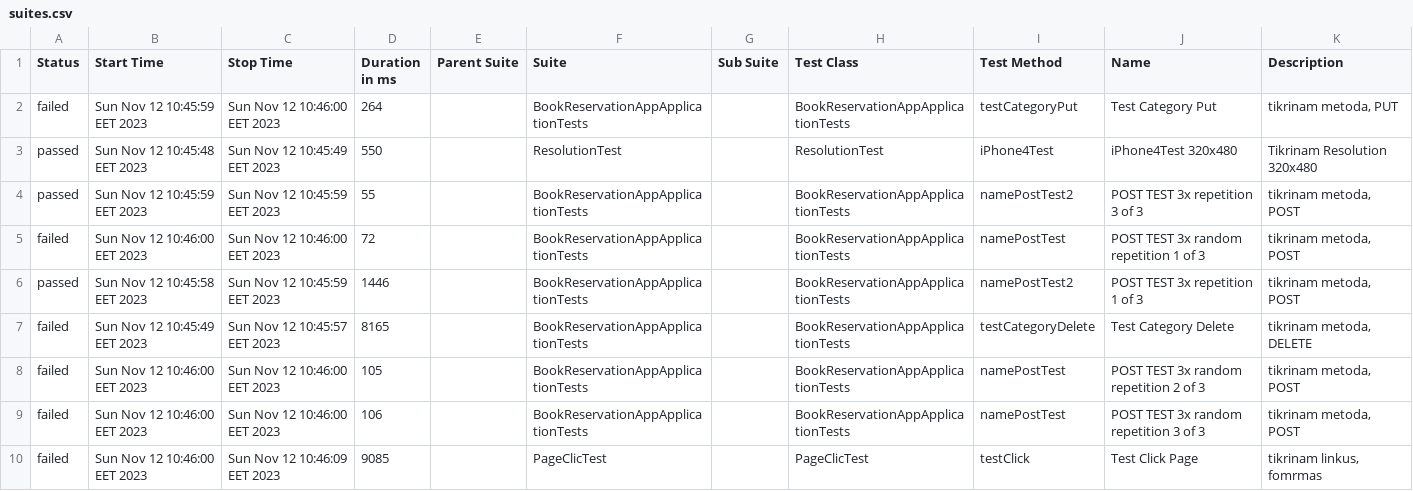
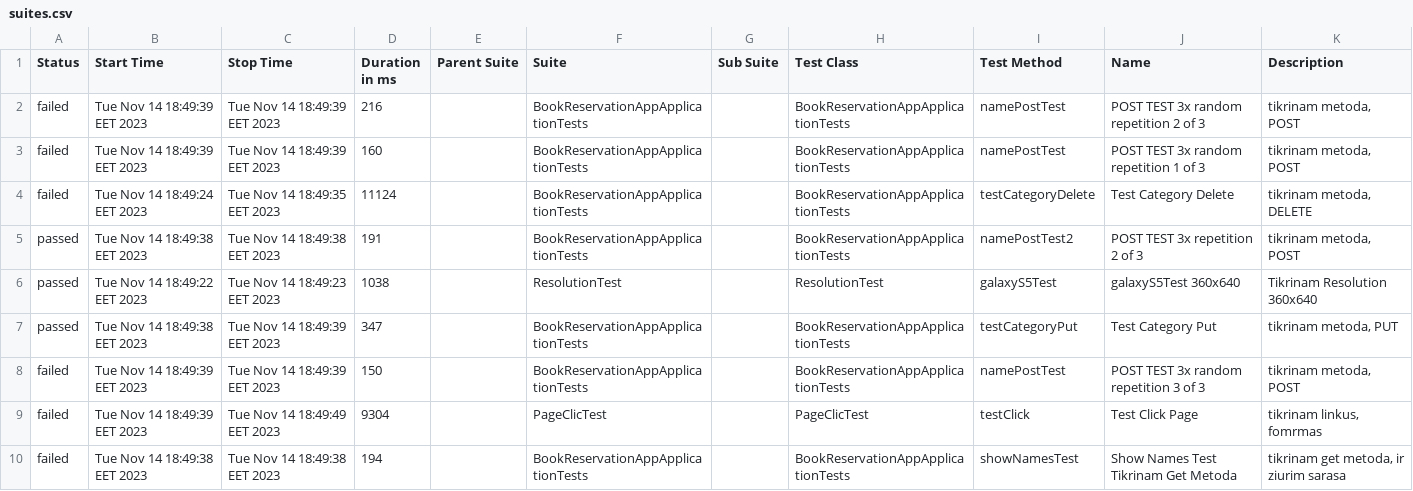
Before and after one commit to vladvlad8523/autoTest, a CSV file: allure-report/data/suites.csv, drawn as a sheet; only a part is shown; the diff covers the shown part only.

```diff
--- a/allure-report/data/suites.csv
+++ b/allure-report/data/suites.csv
@@ -1,10 +1,10 @@
 "Status","Start Time","Stop Time","Duration in ms","Parent Suite","Suite","Sub Suite","Test Class","Test Method","Name","Description"
-"failed","Sun Nov 12 10:45:59 EET 2023","Sun Nov 12 10:46:00 EET 2023","264","","BookReservationAppApplicationTests","","BookReservationAppApplicationTests","testCategoryPut","Test Category Put","tikrinam metoda, PUT"
-"passed","Sun Nov 12 10:45:48 EET 2023","Sun Nov 12 10:45:49 EET 2023","550","","ResolutionTest","","ResolutionTest","iPhone4Test","iPhone4Test 320x480","Tikrinam Resolution 320x480"
-"passed","Sun Nov 12 10:45:59 EET 2023","Sun Nov 12 10:45:59 EET 2023","55","","BookReservationAppApplicationTests","","BookReservationAppApplicationTests","namePostTest2","POST TEST 3x repetition 3 of 3","tikrinam metoda, POST"
-"failed","Sun Nov 12 10:46:00 EET 2023","Sun Nov 12 10:46:00 EET 2023","72","","BookReservationAppApplicationTests","","BookReservationAppApplicationTests","namePostTest","POST TEST 3x random repetition 1 of 3","tikrinam metoda, POST"
-"passed","Sun Nov 12 10:45:58 EET 2023","Sun Nov 12 10:45:59 EET 2023","1446","","BookReservationAppApplicationTests","","BookReservationAppApplicationTests","namePostTest2","POST TEST 3x repetition 1 of 3","tikrinam metoda, POST"
-"failed","Sun Nov 12 10:45:49 EET 2023","Sun Nov 12 10:45:57 EET 2023","8165","","BookReservationAppApplicationTests","","BookReservationAppApplicationTests","testCategoryDelete","Test Category Delete","tikrinam metoda, DELETE"
-"failed","Sun Nov 12 10:46:00 EET 2023","Sun Nov 12 10:46:00 EET 2023","105","","BookReservationAppApplicationTests","","BookReservationAppApplicationTests","namePostTest","POST TEST 3x random repetition 2 of 3","tikrinam metoda, POST"
-"failed","Sun Nov 12 10:46:00 EET 2023","Sun Nov 12 10:46:00 EET 2023","106","","BookReservationAppApplicationTests","","BookReservationAppApplicationTests","namePostTest","POST TEST 3x random repetition 3 of 3","tikrinam metoda, POST"
-"failed","Sun Nov 12 10:46:00 EET 2023","Sun Nov 12 10:46:09 EET 2023","9085","","PageClicTest","","PageClicTest","testClick","Test Click Page","tikrinam linkus, fomrmas"
+"failed","Tue Nov 14 18:49:39 EET 2023","Tue Nov 14 18:49:39 EET 2023","216","","BookReservationAppApplicationTests","","BookReservationAppApplicationTests","namePostTest","POST TEST 3x random repetition 2 of 3","tikrinam metoda, POST"
+"failed","Tue Nov 14 18:49:39 EET 2023","Tue Nov 14 18:49:39 EET 2023","160","","BookReservationAppApplicationTests","","BookReservationAppApplicationTests","namePostTest","POST TEST 3x random repetition 1 of 3","tikrinam metoda, POST"
+"failed","Tue Nov 14 18:49:24 EET 2023","Tue Nov 14 18:49:35 EET 2023","11124","","BookReservationAppApplicationTests","","BookReservationAppApplicationTests","testCategoryDelete","Test Category Delete","tikrinam metoda, DELETE"
+"passed","Tue Nov 14 18:49:38 EET 2023","Tue Nov 14 18:49:38 EET 2023","191","","BookReservationAppApplicationTests","","BookReservationAppApplicationTests","namePostTest2","POST TEST 3x repetition 2 of 3","tikrinam metoda, POST"
+"passed","Tue Nov 14 18:49:22 EET 2023","Tue Nov 14 18:49:23 EET 2023","1038","","ResolutionTest","","ResolutionTest","galaxyS5Test","galaxyS5Test 360x640","Tikrinam Resolution 360x640"
+"passed","Tue Nov 14 18:49:38 EET 2023","Tue Nov 14 18:49:39 EET 2023","347","","BookReservationAppApplicationTests","","BookReservationAppApplicationTests","testCategoryPut","Test Category Put","tikrinam metoda, PUT"
+"failed","Tue Nov 14 18:49:39 EET 2023","Tue Nov 14 18:49:39 EET 2023","150","","BookReservationAppApplicationTests","","BookReservationAppApplicationTests","namePostTest","POST TEST 3x random repetition 3 of 3","tikrinam metoda, POST"
+"failed","Tue Nov 14 18:49:39 EET 2023","Tue Nov 14 18:49:49 EET 2023","9304","","PageClicTest","","PageClicTest","testClick","Test Click Page","tikrinam linkus, fomrmas"
+"failed","Tue Nov 14 18:49:38 EET 2023","Tue Nov 14 18:49:38 EET 2023","194","","BookReservationAppApplicationTests","","BookReservationAppApplicationTests","showNamesTest","Show Names Test Tikrinam Get Metoda","tikrinam get metoda, ir ziurim sarasa"
```
Also changed, not shown: 1 added row, 1 removed row and 16 edited cells elsewhere in this file, allure-report/data/behaviors.csv, 54 other files.
